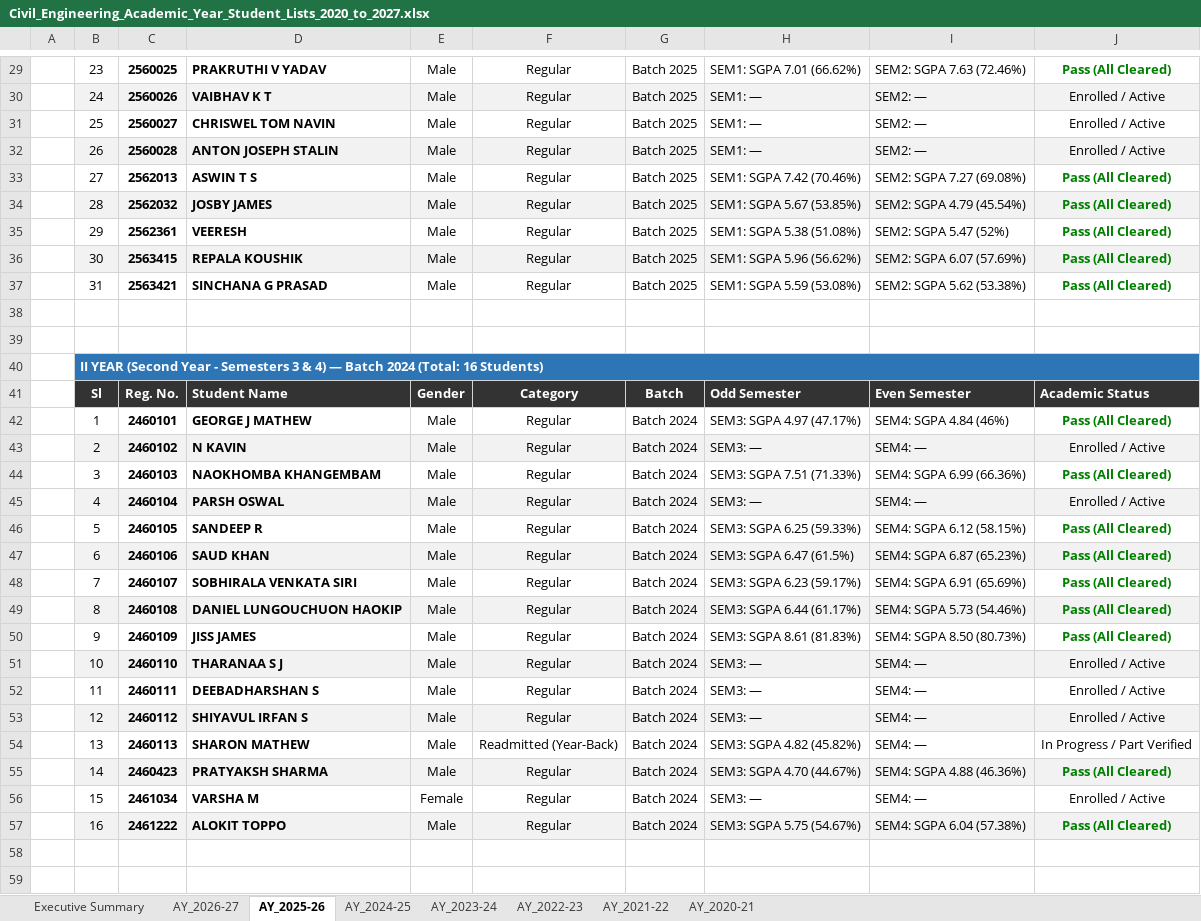
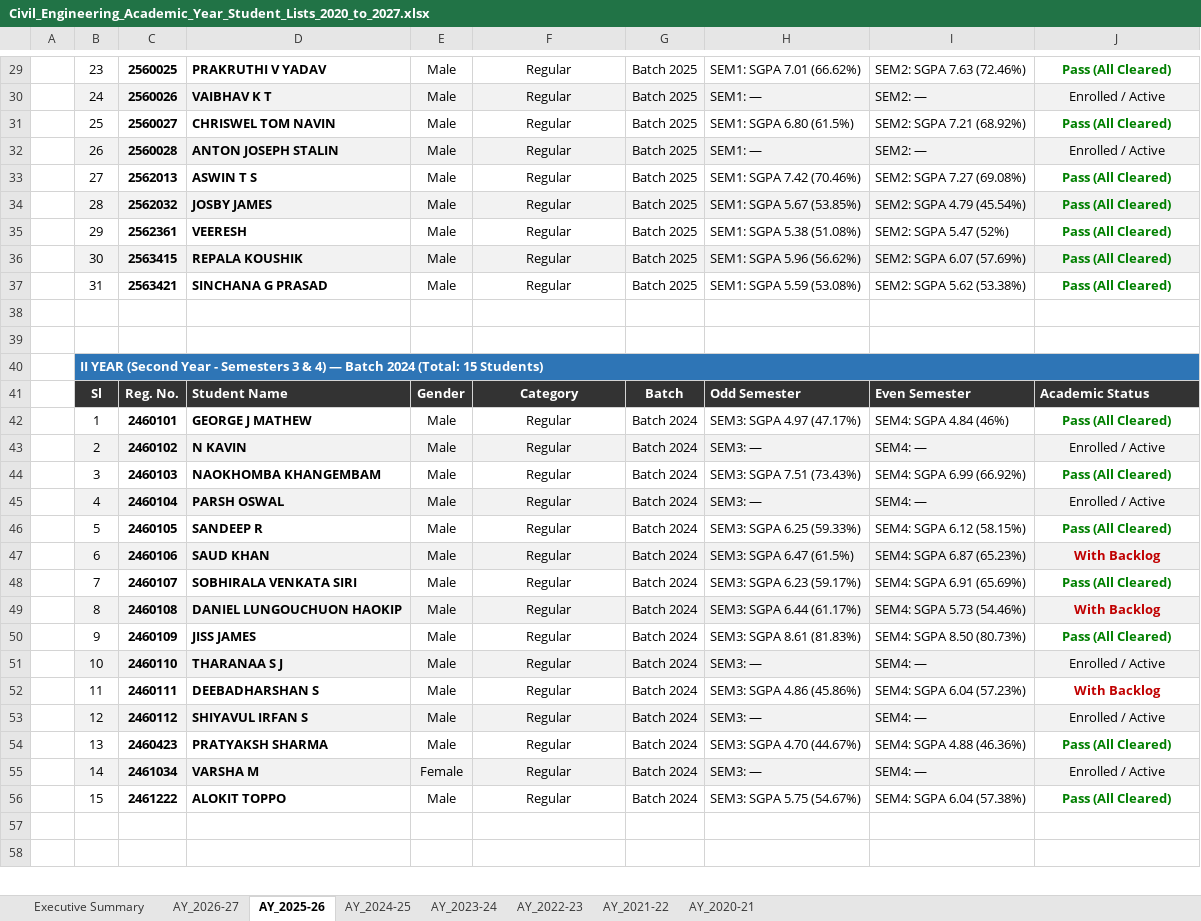
Before and after one commit to PradhanArpan/NBA_StudentProgression, an Excel workbook: Civil_Engineering_Academic_Year_Student_Lists_2020_to_2027.xlsx, sheet AY_2025-26, drawn as a sheet; only a part is shown, gaps mark what is left out; values as stored, in another font and other column widths than the file's, no borders; removed rows and columns are numbered as before the commit, all else as after; the diff covers the shown part only; the diff names each change by its address in the sheet, - before the commit and + after, or states it on an @@ line.

Commit message:
feat: integrate verified upload documents, fix gap year-back progression, and enable live synchronous excel updates

```diff
--- a/Civil_Engineering_Academic_Year_Student_Lists_2020_to_2027.xlsx (sheet AY_2025-26)
+++ b/Civil_Engineering_Academic_Year_Student_Lists_2020_to_2027.xlsx (sheet AY_2025-26)
-H31: SEM1: —
+H31: SEM1: SGPA 6.80 (61.5%)
-I31: SEM2: —
+I31: SEM2: SGPA 7.21 (68.92%)
-J31: Enrolled / Active
+J31: Pass (All Cleared)
@@ J31 bold: off → on, text colour: black → #008000 @@
-B40: …2024 (Total: 16 Students)
+B40: …2024 (Total: 15 Students)
-H44: SEM3: SGPA 7.51 (71.33%)
+H44: SEM3: SGPA 7.51 (73.43%)
-I44: SEM4: SGPA 6.99 (66.36%)
+I44: SEM4: SGPA 6.99 (66.92%)
-J47: Pass (All Cleared)
+J47: With Backlog
-J47 text colour: #008000
+J47 text colour: #C00000
-J49: Pass (All Cleared)
+J49: With Backlog
-J49 text colour: #008000
+J49 text colour: #C00000
-H52: SEM3: —
+H52: SEM3: SGPA 4.86 (45.86%)
-I52: SEM4: —
+I52: SEM4: SGPA 6.04 (57.23%)
-J52: Enrolled / Active
+J52: With Backlog
@@ J52 bold: off → on, text colour: black → #C00000 @@
-row 54:  | 13 | 2460113 | SHARON MATHEW | Male | Readmitted (Year-Back) | Batch 2024 | SEM3: SGPA 4.82 (45.82%) | SEM4: — | In Progress / Part Verified
-B54: 14
+B54: 13
-B54:J54 fill: #F2F2F2
+B54:J54 fill: none
-B55: 15
+B55: 14
-B55:J55 fill: none
+B55:J55 fill: #F2F2F2
-B56: 16
+B56: 15
-B56:J56 fill: #F2F2F2
+B56:J56 fill: none
```
Also changed, not shown: 3 edited cells elsewhere in this sheet, sheet AY_2024-25, sheet AY_2023-24, sheet Executive Summary, sheet AY_2022-23, Master_Student_Directory_Editable.xlsx, public/Civil_Engineering_Academic_Year_Student_Lists_2020_to_2027.xlsx, 51 other files.
